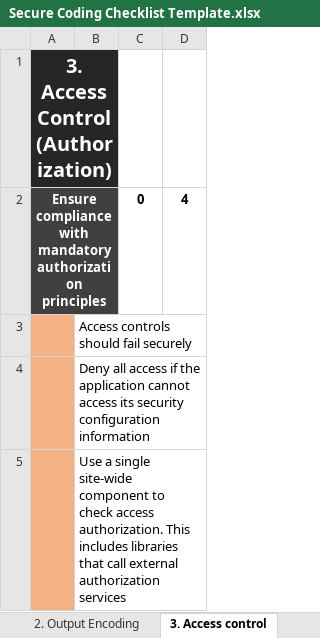
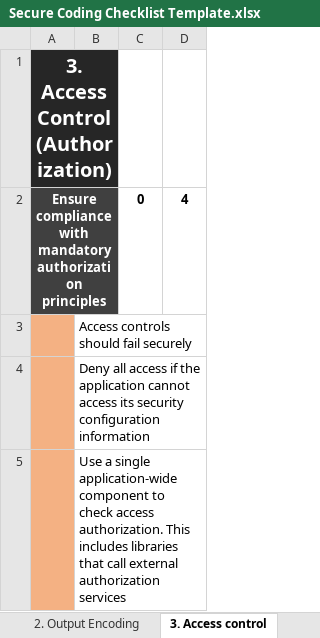
Before and after one commit to jose-r-lopez/SSI_Extra_Materials, an Excel workbook: Secure Coding Template/Secure Coding Checklist Template.xlsx, sheet 3. Access control, drawn as a sheet; only a part is shown; values as stored, in another font and other column widths than the file's, no borders; conditional formats not drawn; the diff covers the shown part only; the diff names each change by its address in the sheet, - before the commit and + after, or states it on an @@ line.

```diff
--- a/Secure Coding Template/Secure Coding Checklist Template.xlsx (sheet 3. Access control)
+++ b/Secure Coding Template/Secure Coding Checklist Template.xlsx (sheet 3. Access control)
-B5: …a single site-wide component to…
+B5: …a single application-wide component to…
```
Also changed, not shown: 4 edited cells elsewhere in this sheet, sheet 4. Authentication, sheet General Report, sheet 1. Input Validation, sheet 8. Data Protection, sheet 2. Output Encoding, sheet 10. Error handling, 8 more sheets, formulas that keep their value, 1 other file.
